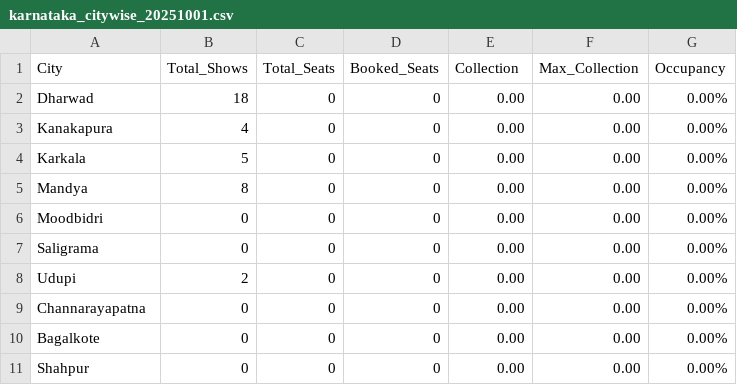
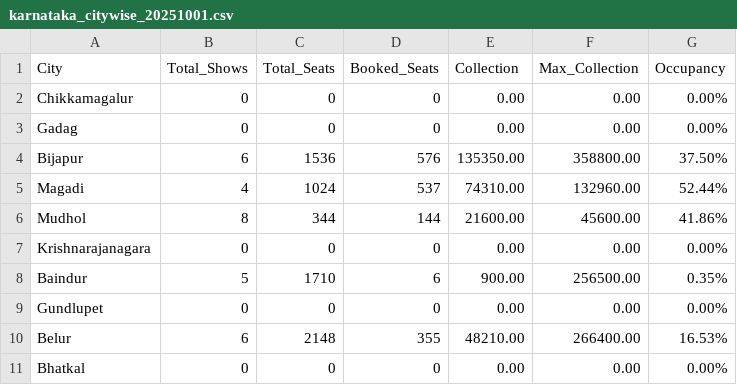
Before and after one commit to Cinemadata/Bms_Karnataka, a CSV file: output_karnataka/karnataka_citywise_20251001.csv, drawn as a sheet.

```diff
--- a/output_karnataka/karnataka_citywise_20251001.csv
+++ b/output_karnataka/karnataka_citywise_20251001.csv
@@ -1,11 +1,11 @@
 City,Total_Shows,Total_Seats,Booked_Seats,Collection,Max_Collection,Occupancy
-"Dharwad","18","0","0","0.00","0.00","0.00%"
-"Kanakapura","4","0","0","0.00","0.00","0.00%"
-"Karkala","5","0","0","0.00","0.00","0.00%"
-"Mandya","8","0","0","0.00","0.00","0.00%"
-"Moodbidri","0","0","0","0.00","0.00","0.00%"
-"Saligrama","0","0","0","0.00","0.00","0.00%"
-"Udupi","2","0","0","0.00","0.00","0.00%"
-"Channarayapatna","0","0","0","0.00","0.00","0.00%"
-"Bagalkote","0","0","0","0.00","0.00","0.00%"
-"Shahpur","0","0","0","0.00","0.00","0.00%"
+"Chikkamagalur","0","0","0","0.00","0.00","0.00%"
+"Gadag","0","0","0","0.00","0.00","0.00%"
+"Bijapur","6","1536","576","135350.00","358800.00","37.50%"
+"Magadi","4","1024","537","74310.00","132960.00","52.44%"
+"Mudhol","8","344","144","21600.00","45600.00","41.86%"
+"Krishnarajanagara","0","0","0","0.00","0.00","0.00%"
+"Baindur","5","1710","6","900.00","256500.00","0.35%"
+"Gundlupet","0","0","0","0.00","0.00","0.00%"
+"Belur","6","2148","355","48210.00","266400.00","16.53%"
+"Bhatkal","0","0","0","0.00","0.00","0.00%"
```
Also changed, not shown: output_karnataka/karnataka_showwise_20251001.csv, 2 other files.
